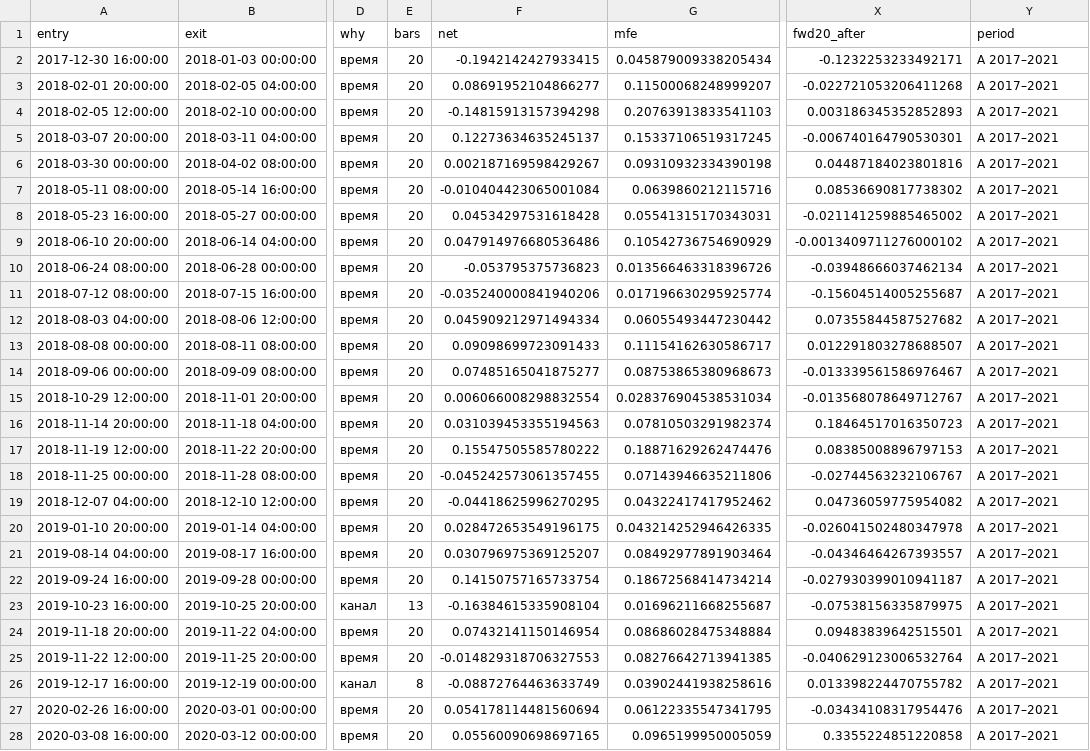
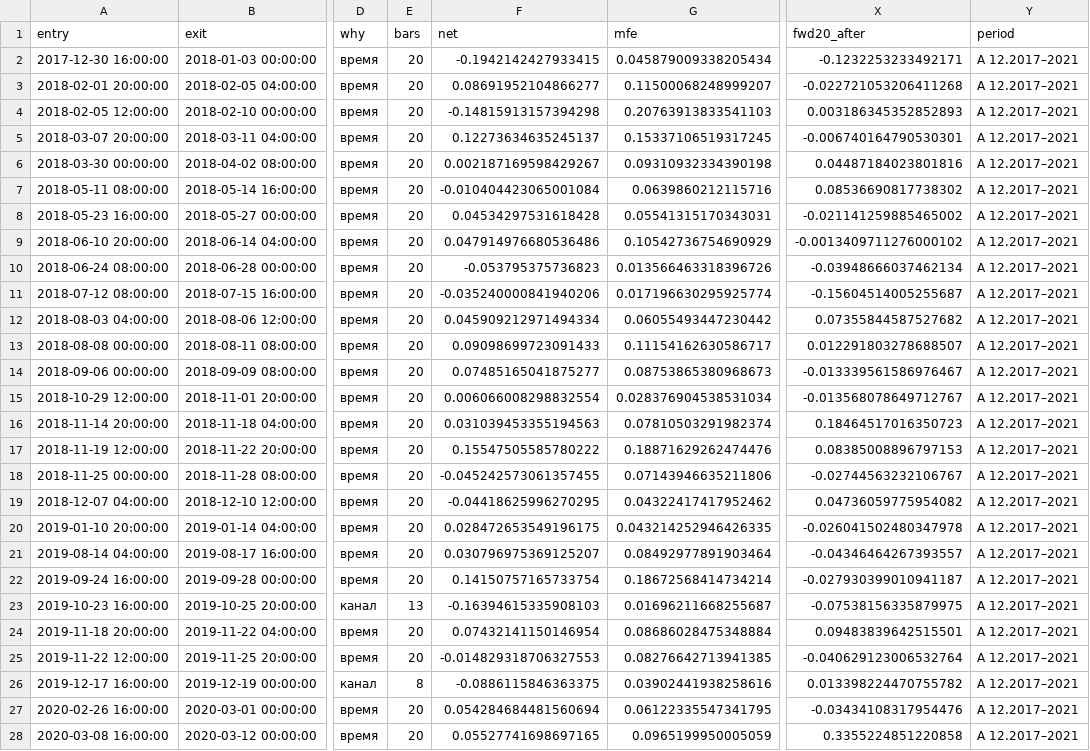
Before and after one commit to alexey-chechikov/chat-bot-v2, a CSV file: research/btc432_20261103/out/trades_short_S0.csv, drawn as a sheet; only a part is shown, gaps mark what is left out; the diff covers the shown part only; the diff names each change by its address in the sheet, - before the commit and + after, or states it on an @@ line.

```diff
--- a/research/btc432_20261103/out/trades_short_S0.csv
+++ b/research/btc432_20261103/out/trades_short_S0.csv
-Y2:Y28 (period): A 2017–2021
+Y2:Y28 (period): A 12.2017–2021
-F23 (net): -0.16384615335908104
+F23 (net): -0.16394615335908103
-F26 (net): -0.08872764463633749
+F26 (net): -0.0886115846363375
-F27 (net): 0.054178114481560694
+F27 (net): 0.054284684481560694
-F28 (net): 0.05560090698697165
+F28 (net): 0.05527741698697165
```
Also changed, not shown: 55 edited cells elsewhere in this file, research/btc432_20261103/out/trades_long_L0.csv, 24 other files.
